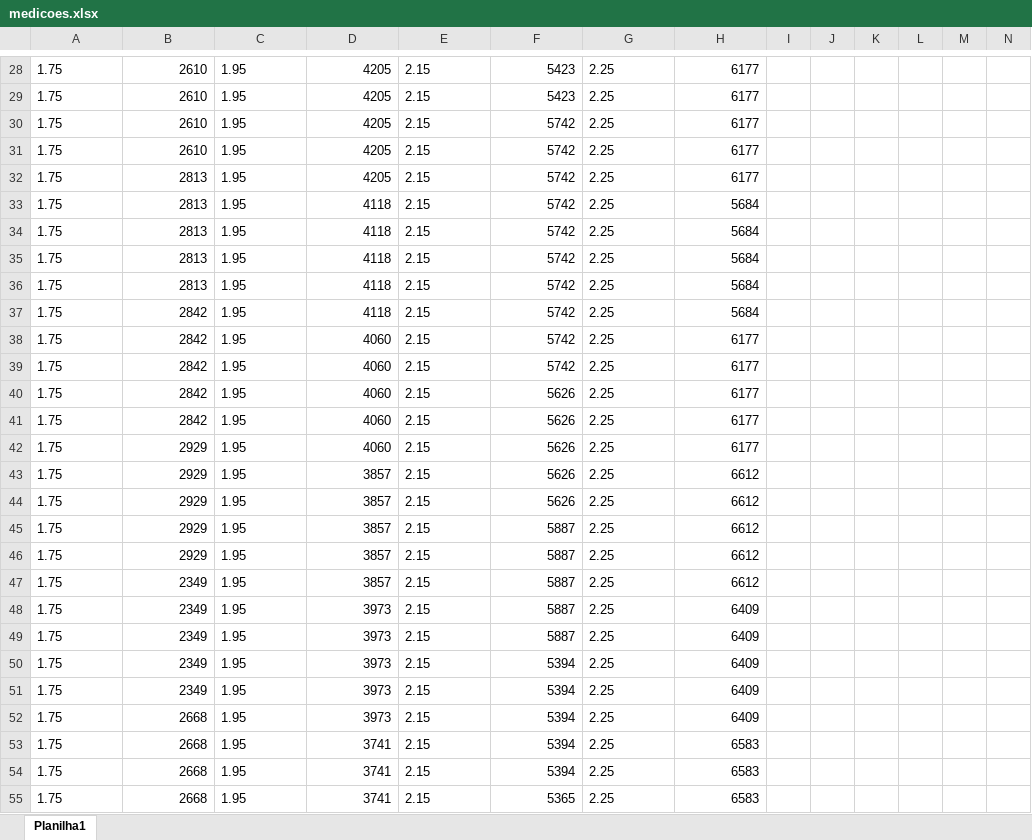
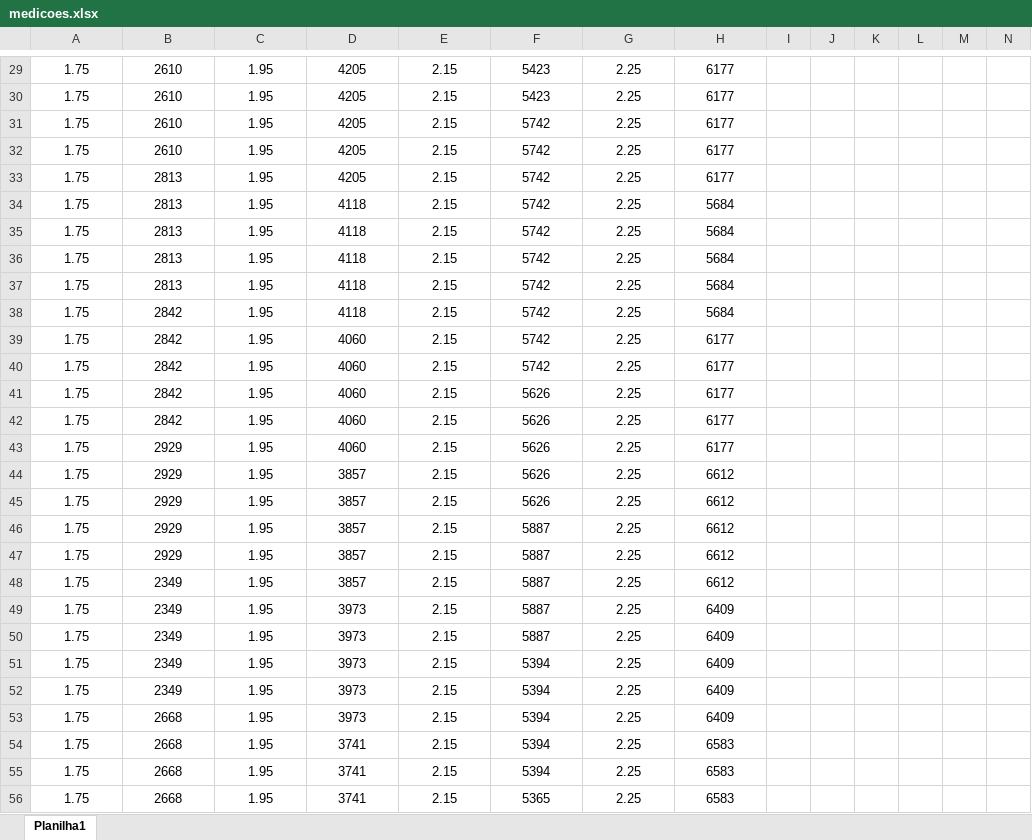
Before and after one commit to SIA2602/Controle-Digital-Etapa-Experimental, an Excel workbook: Trabalho Etapa II (EXPERIMENTAL)/Ensaios_Sistema/medicoes.xlsx, sheet Planilha1, drawn as a sheet; only a part is shown, gaps mark what is left out; values as stored, in another font and other column widths than the file's, no borders; charts and pictures not drawn; addresses are those after the commit; the diff covers the shown part only; the diff names each change by its address in the sheet, - before the commit and + after, or states it on an @@ line.

```diff
--- a/Trabalho Etapa II (EXPERIMENTAL)/Ensaios_Sistema/medicoes.xlsx (sheet Planilha1)
+++ b/Trabalho Etapa II (EXPERIMENTAL)/Ensaios_Sistema/medicoes.xlsx (sheet Planilha1)
-A29:A56 alignment: left
+A29:A56 alignment: center
-B29:B56 alignment: right
+B29:B56 alignment: center
-C29:C56 alignment: left
+C29:C56 alignment: center
-D29:D56 alignment: right
+D29:D56 alignment: center
-E29:E56 alignment: left
+E29:E56 alignment: center
-F29:F56 alignment: right
+F29:F56 alignment: center
-G29:G56 alignment: left
+G29:G56 alignment: center
-H29:H56 alignment: right
+H29:H56 alignment: center
```
Also changed, not shown: 1 added row, 10 edited cells and cell formats elsewhere in this sheet, charts or pictures, 3 other files.
